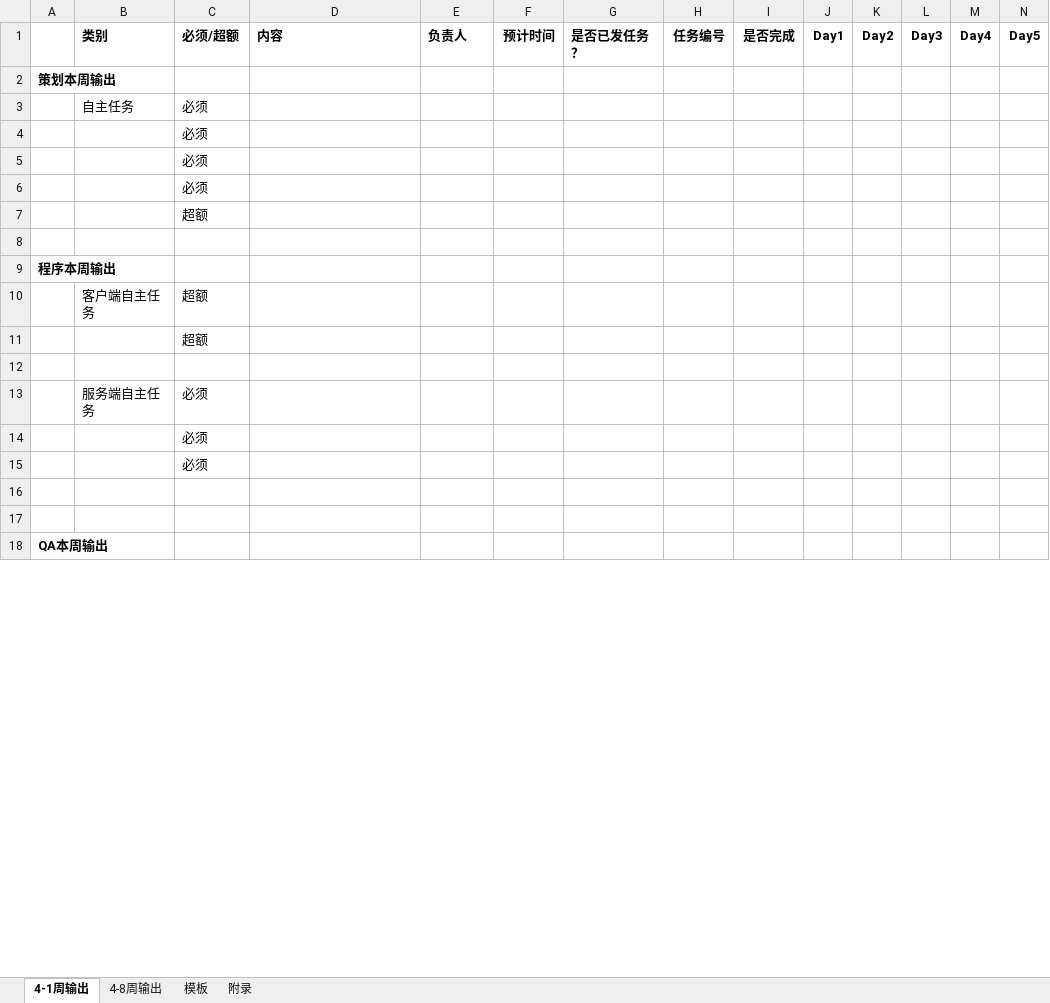
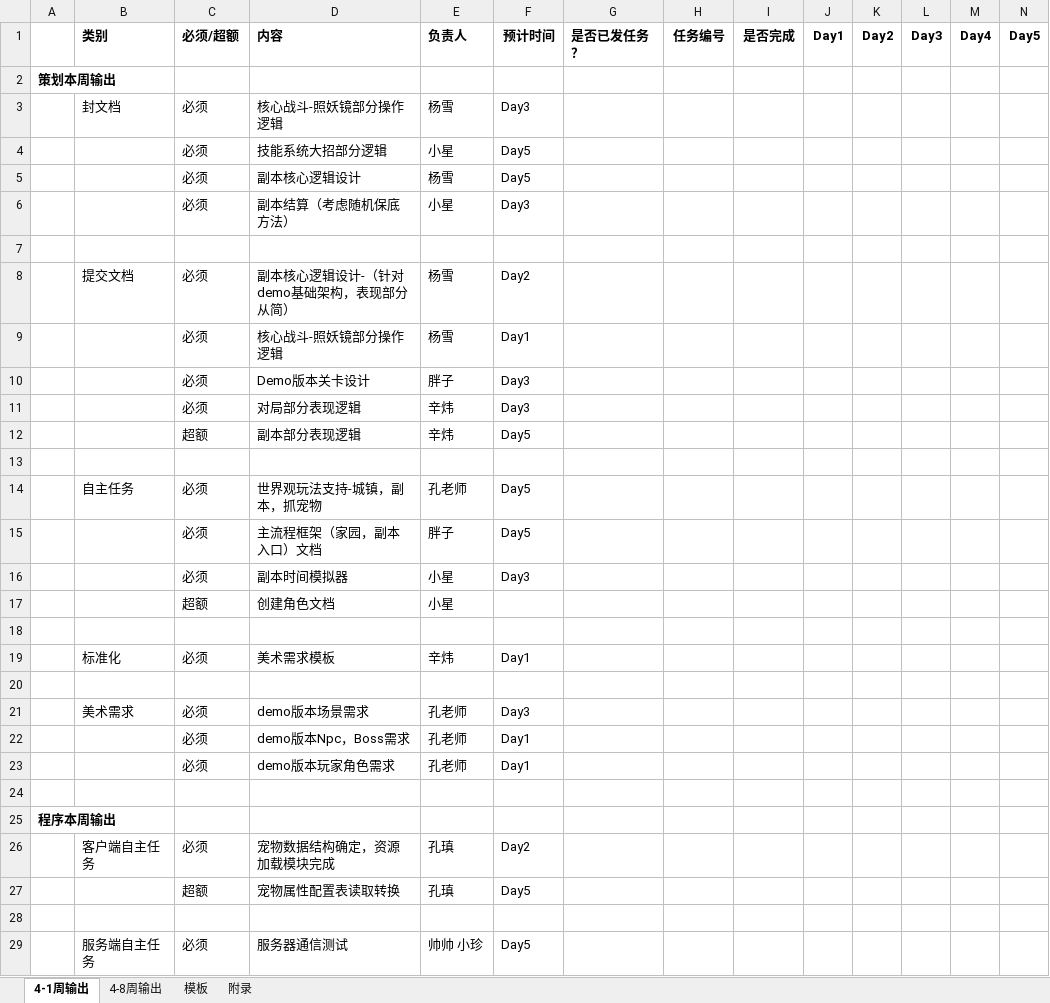
Before and after one commit to CHINA-LOONG/CurrentProject, an Excel workbook: 项目管理/进度计划/Demo-里程碑1/Demo-里程碑1-周版本.xlsx, sheet 4-1周输出, drawn as a sheet; only a part is shown; the shorter side is filled out with more unchanged rows; values as stored, in another font and other column widths than the file's, no borders; conditional formats not drawn; removed rows and columns are numbered as before the commit, all else as after; the diff covers the shown part only; the diff names each change by its address in the sheet, - before the commit and + after, or states it on an @@ line.

```diff
--- a/项目管理/进度计划/Demo-里程碑1/Demo-里程碑1-周版本.xlsx (sheet 4-1周输出)
+++ b/项目管理/进度计划/Demo-里程碑1/Demo-里程碑1-周版本.xlsx (sheet 4-1周输出)
-row 3:  | 自主任务 | 必须
+row 3:  | 封文档 | 必须 | 核心战斗-照妖镜部分操作逻辑 | 杨雪 | Day3
+row 4:  |  | 必须 | 技能系统大招部分逻辑 | 小星 | Day5
+row 5:  |  | 必须 | 副本核心逻辑设计 | 杨雪 | Day5
+row 6:  |  | 必须 | 副本结算（考虑随机保底方法） | 小星 | Day3
-C7 (必须/超额): 必须
+C7 (必须/超额): (empty)
+row 8:  | 提交文档 | 必须 | 副本核心逻辑设计-（针对demo基础架构，表现部分从简） | 杨雪 | Day2
+row 9:  |  | 必须 | 核心战斗-照妖镜部分操作逻辑 | 杨雪 | Day1
+row 10:  |  | 必须 | Demo版本关卡设计 | 胖子 | Day3
+row 11:  |  | 必须 | 对局部分表现逻辑 | 辛炜 | Day3
+row 12:  |  | 超额 | 副本部分表现逻辑 | 辛炜 | Day5
-C13 (必须/超额): 必须
+C13 (必须/超额): (empty)
+row 14:  | 自主任务 | 必须 | 世界观玩法支持-城镇，副本，抓宠物 | 孔老师 | Day5
+row 15:  |  | 必须 | 主流程框架（家园，副本入口）文档 | 胖子 | Day5
+row 16:  |  | 必须 | 副本时间模拟器 | 小星 | Day3
+row 17:  |  | 超额 | 创建角色文档 | 小星
-C18 (必须/超额): 必须
+C18 (必须/超额): (empty)
+row 19:  | 标准化 | 必须 | 美术需求模板 | 辛炜 | Day1
-C20 (必须/超额): 超额
+C20 (必须/超额): (empty)
+row 21:  | 美术需求 | 必须 | demo版本场景需求 | 孔老师 | Day3
+row 22:  |  | 必须 | demo版本Npc，Boss需求 | 孔老师 | Day1
+row 23:  |  | 必须 | demo版本玩家角色需求 | 孔老师 | Day1
-row 10:  | 客户端自主任务 | 超额
-row 11:  |  | 超额
+row 26:  | 客户端自主任务 | 必须 | 宠物数据结构确定，资源加载模块完成 | 孔瑱 | Day2
+row 27:  |  | 超额 | 宠物属性配置表读取转换 | 孔瑱 | Day5
-row 13:  | 服务端自主任务 | 必须
-row 14:  |  | 必须
-row 15:  |  | 必须
-row 29: (empty)
+row 29:  | 服务端自主任务 | 必须 | 服务器通信测试 | 帅帅 小珍 | Day5
```
Also changed, not shown: 9 added rows, 8 removed rows and 10 edited cells elsewhere in this sheet, qa/05.工作计划/2015年工作计划.xlsx, 项目管理/进度计划/Demo-里程碑1/Demo-里程碑1计划.xlsx, 4 other files.
